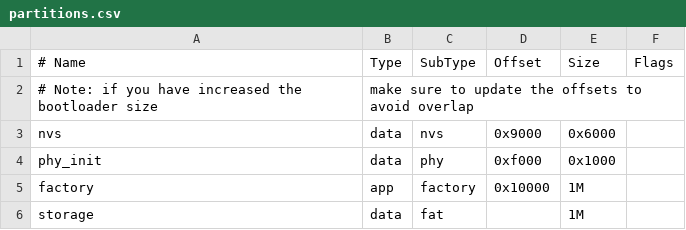
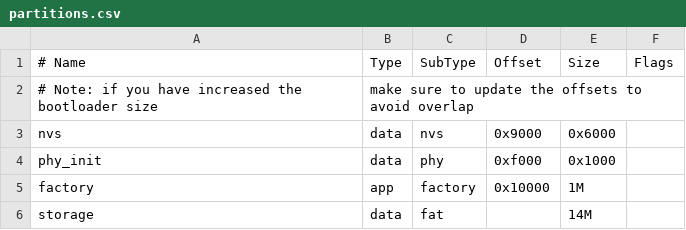
Before and after one commit to GBeetle/GB-Drone, a CSV file: source/master/partitions.csv, drawn as a sheet.

```diff
--- a/source/master/partitions.csv
+++ b/source/master/partitions.csv
@@ -5,2 +5,2 @@ phy_init, data, phy,     0xf000,  0x1000,
 factory,  app,  factory, 0x10000, 1M,
-storage,  data, fat,     ,        1M,
+storage,  data, fat,     ,        14M,
```
Also changed, not shown: 12 other files.
